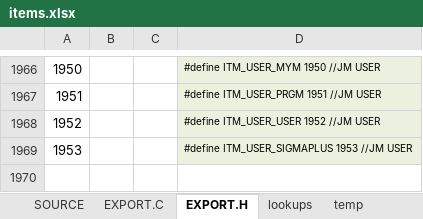
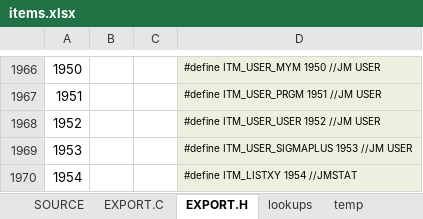
Before and after one commit to semi-simple/C43-mirror, an Excel workbook: src/items.xlsx, sheet EXPORT.H, drawn as a sheet; only a part is shown, gaps mark what is left out; values as stored, in another font and other column widths than the file's, no borders; the diff names each change by its address in the sheet, - before the commit and + after, or states it on an @@ line.

```diff
--- a/src/items.xlsx (sheet EXPORT.H)
+++ b/src/items.xlsx (sheet EXPORT.H)
+row 1970: 1954 |  |  | #define ITM_LISTXY 1954 //JMSTAT
```
Also changed, not shown: sheet SOURCE, sheet EXPORT.C, 10 other files.
